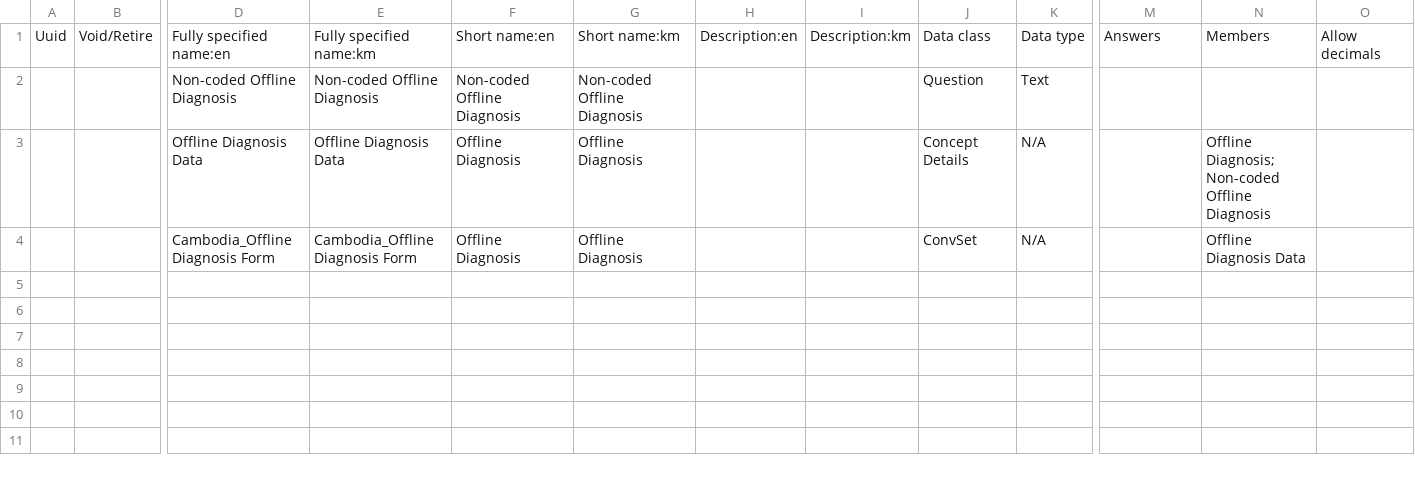
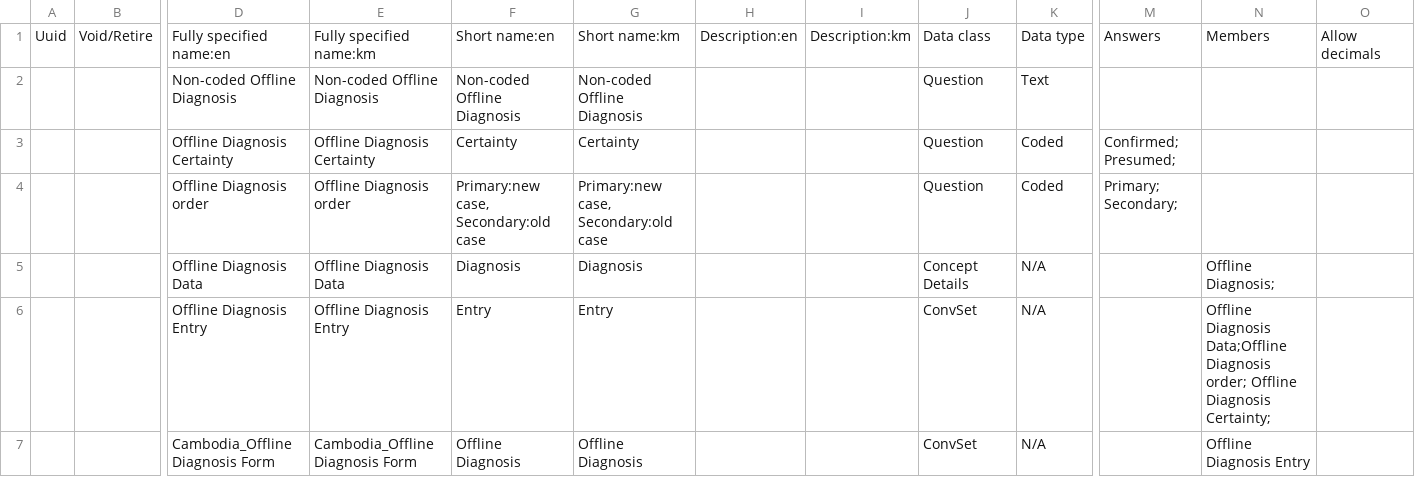
Before and after one commit to rbuisson/openmrs-config-omrs2018, a CSV file: configuration/concepts/offline_diagnosis_form.csv, drawn as a sheet; only a part is shown, gaps mark what is left out; addresses are those after the commit; rows hold the shown columns only; the diff names each change by its address in the sheet, - before the commit and + after, or states it on an @@ line.

Commit message:
TLC-120: Add certainty and order (used for new/old case) to offline diagnosis 	modified:   configuration/concepts/offline_diagnosis_form.csv

```diff
--- a/configuration/concepts/offline_diagnosis_form.csv
+++ b/configuration/concepts/offline_diagnosis_form.csv
+row 3:  |  | Offline Diagnosis Certainty | Offline Diagnosis Certainty | Certainty | Certainty |  |  | Question | Coded | Confirmed; Presumed;
+row 4:  |  | Offline Diagnosis order | Offline Diagnosis order | Primary:new case, Secondary:old case | Primary:new case, Secondary:old case |  |  | Question | Coded | Primary; Secondary;
-F5: Offline Diagnosis
+F5: Diagnosis
-G5: Offline Diagnosis
+G5: Diagnosis
-N5: Offline Diagnosis; Non-coded Offline Diagnosis
+N5: Offline Diagnosis;
+row 6:  |  | Offline Diagnosis Entry | Offline Diagnosis Entry | Entry | Entry |  |  | ConvSet | N/A |  | Offline Diagnosis Data;Offline Diagnosis order; Offline Diagnosis Certainty;
-N7: Offline Diagnosis Data
+N7: Offline Diagnosis Entry
```
